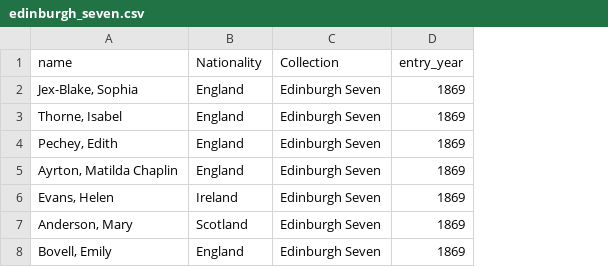
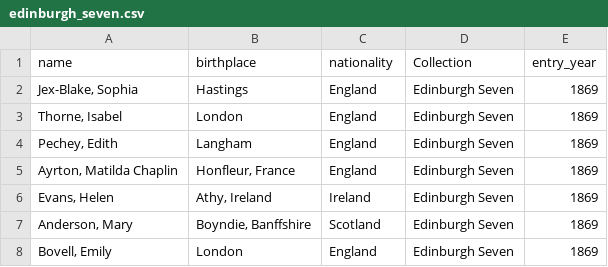
Before and after one commit to tvancisin/edinburgh_alumni, a CSV file: public/edinburgh_seven.csv, drawn as a sheet; addresses are those after the commit; the diff names each change by its address in the sheet, - before the commit and + after, or states it on an @@ line.

```diff
--- a/public/edinburgh_seven.csv
+++ b/public/edinburgh_seven.csv
+column B (birthplace), rows 2-8: Hastings | London | Langham | Honfleur, France | Athy, Ireland | Boyndie, Banffshire | London
-C1: Nationality
+C1: nationality
```
Also changed, not shown: public/extra_academic.csv, public/female_graduates.csv, 4 other files.
